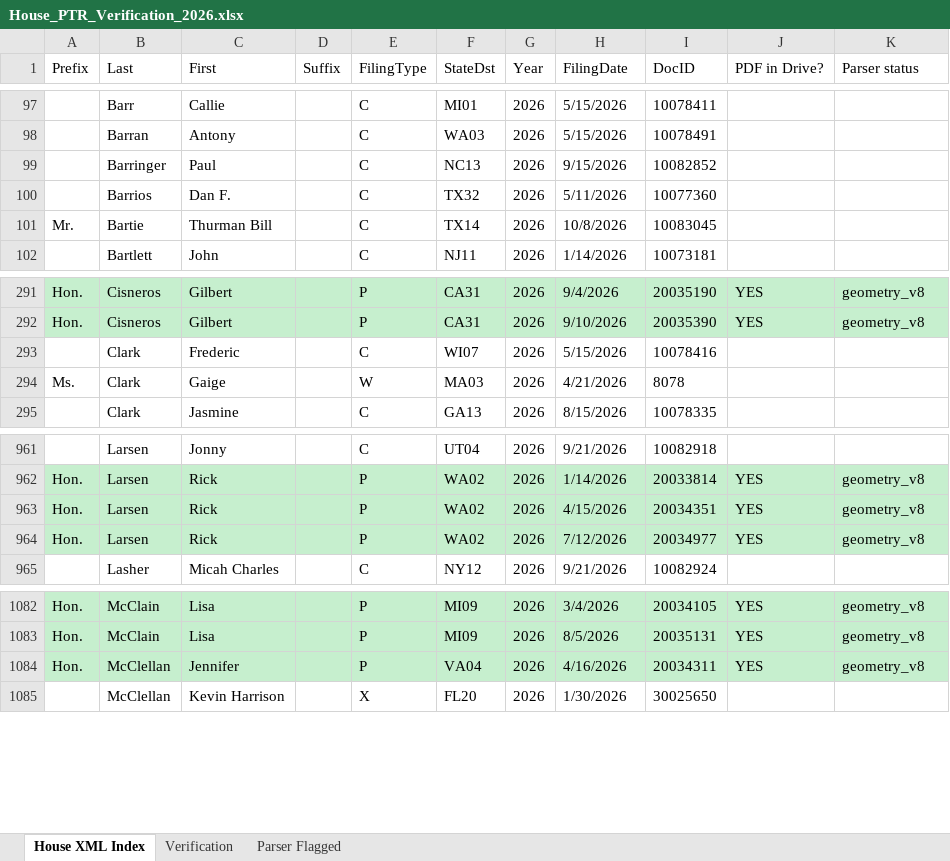
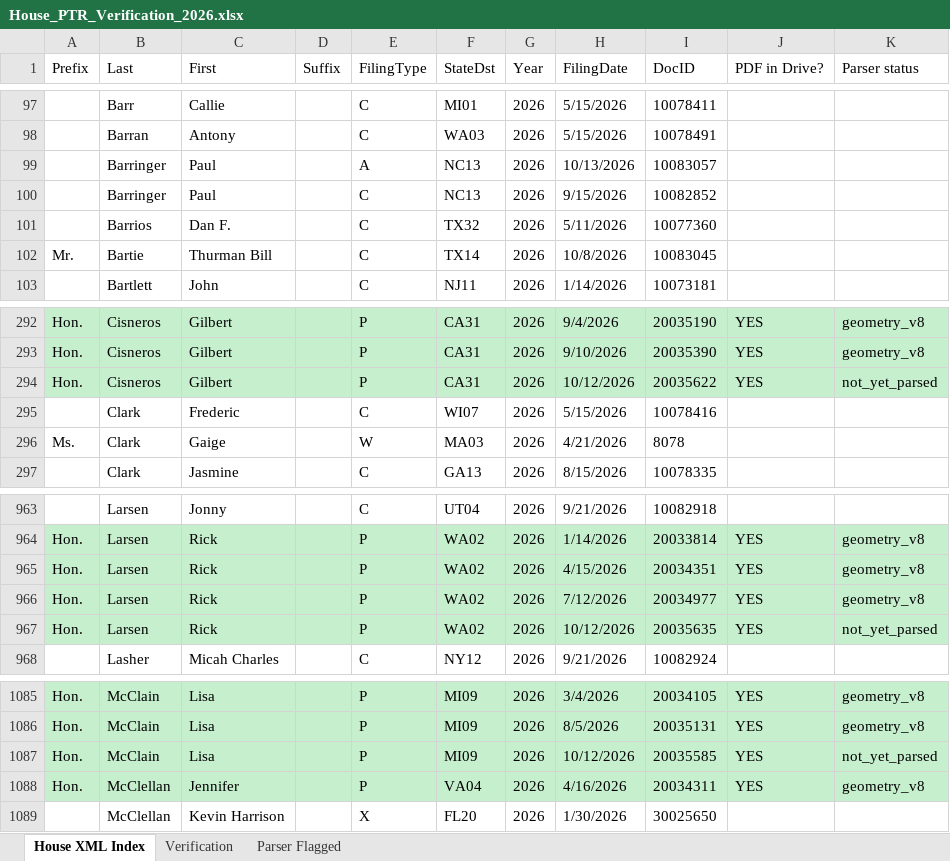
Before and after one commit to Strokeofluck/house-ptr-scraper, an Excel workbook: data/03_verification/House_PTR_Verification_2026.xlsx, sheet House XML Index, drawn as a sheet; only a part is shown, gaps mark what is left out; values as stored, in another font and other column widths than the file's, no borders; the diff names each change by its address in the sheet, - before the commit and + after, or states it on an @@ line.

```diff
--- a/data/03_verification/House_PTR_Verification_2026.xlsx (sheet House XML Index)
+++ b/data/03_verification/House_PTR_Verification_2026.xlsx (sheet House XML Index)
+row 99:  | Barringer | Paul |  | A | NC13 | 2026 | 10/13/2026 | 10083057
+row 294: Hon. | Cisneros | Gilbert |  | P | CA31 | 2026 | 10/12/2026 | 20035622 | YES | not_yet_parsed
+row 967: Hon. | Larsen | Rick |  | P | WA02 | 2026 | 10/12/2026 | 20035635 | YES | not_yet_parsed
+row 1087: Hon. | McClain | Lisa |  | P | MI09 | 2026 | 10/12/2026 | 20035585 | YES | not_yet_parsed
```
Also changed, not shown: sheet Verification, data/03_verification/House_PTR_Verification_2021.xlsx, data/03_verification/House_PTR_Verification_2022.xlsx, 14 other files.
